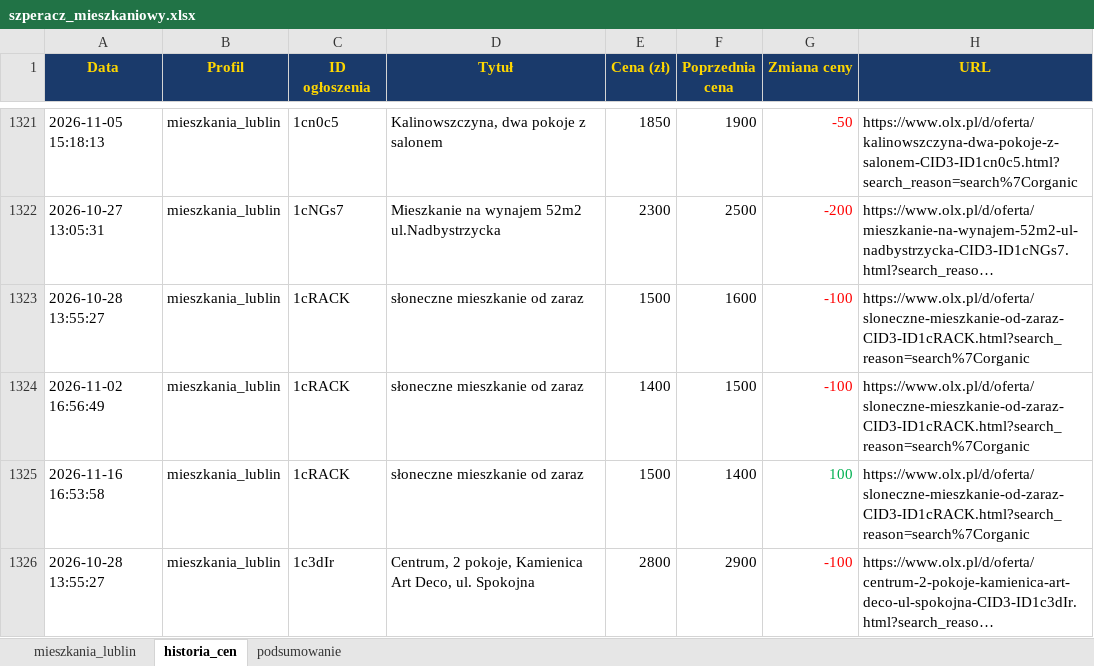
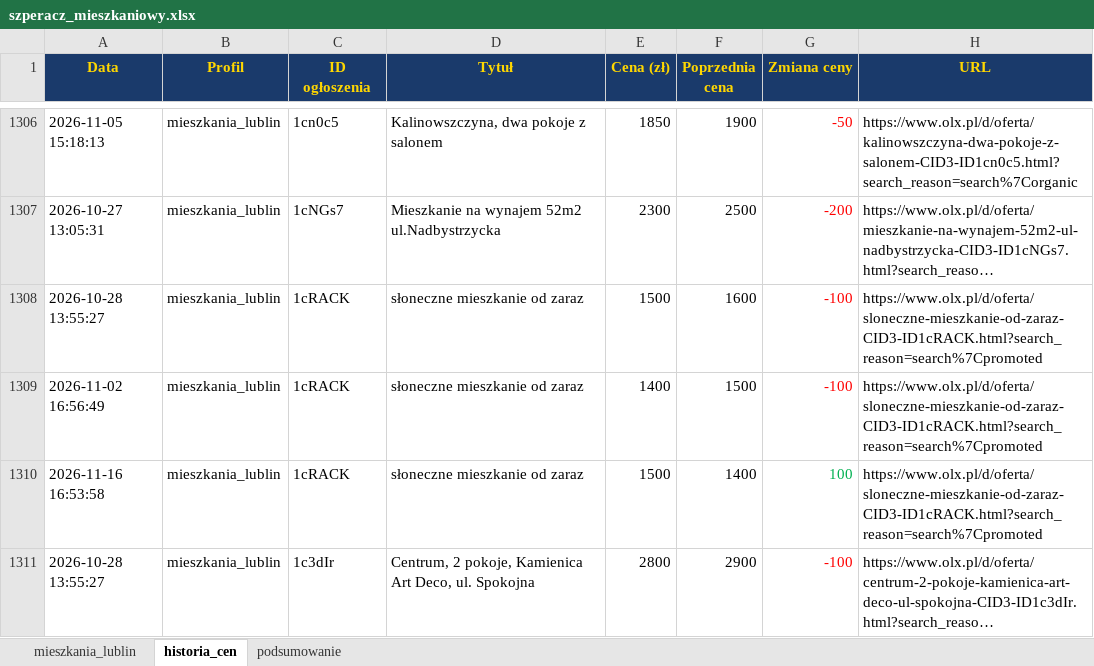
Before and after one commit to Bonaventura-EW/SZPERACZ-MIESZKANIOWY, an Excel workbook: data/szperacz_mieszkaniowy.xlsx, sheet historia_cen, drawn as a sheet; only a part is shown, gaps mark what is left out; long unchanged cells end in …; values as stored, in another font and other column widths than the file's, no borders; addresses are those after the commit; the diff covers the shown part only; the diff names each change by its address in the sheet, - before the commit and + after, or states it on an @@ line.

```diff
--- a/data/szperacz_mieszkaniowy.xlsx (sheet historia_cen)
+++ b/data/szperacz_mieszkaniowy.xlsx (sheet historia_cen)
-H1308:H1310 (URL): https://www.olx.pl/d/oferta/sloneczne-mieszkanie-od-zaraz-CID3-ID1cRACK.html?search_reason=search%7Corganic
+H1308:H1310 (URL): https://www.olx.pl/d/oferta/sloneczne-mieszkanie-od-zaraz-CID3-ID1cRACK.html?search_reason=search%7Cpromoted
```
Also changed, not shown: 11 added rows, 18 removed rows and 15 edited cells elsewhere in this sheet, sheet mieszkania_lublin, sheet podsumowanie, 4 other files.
